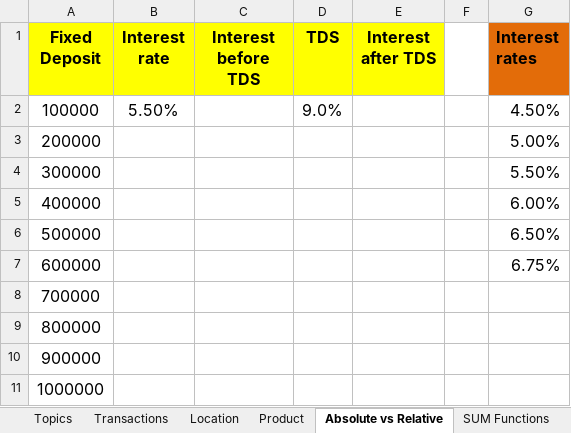
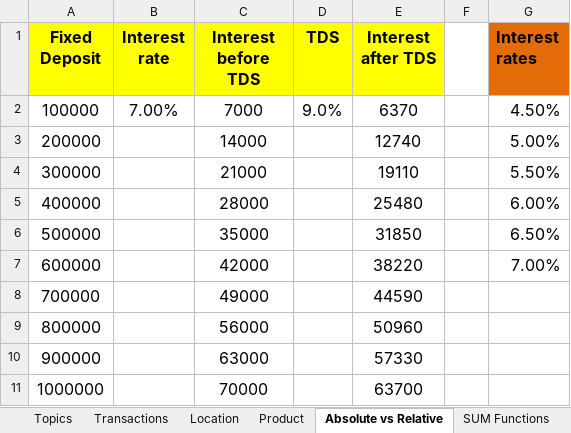
Before and after one commit to Rikashiii/Data-Visualization, an Excel workbook: Excel Exercise CDAC.xlsx, sheet Absolute vs Relative, drawn as a sheet; values as stored, in another font and other column widths than the file's, no borders; charts and pictures not drawn; the diff names each change by its address in the sheet, - before the commit and + after, or states it on an @@ line.

```diff
--- a/Excel Exercise CDAC.xlsx (sheet Absolute vs Relative)
+++ b/Excel Exercise CDAC.xlsx (sheet Absolute vs Relative)
-B2 (Interest rate): 5.50%
+B2 (Interest rate): 7.00%
-C2 (Interest before TDS): (empty)
+C2 (Interest before TDS): 7000
-E2 (Interest after TDS): (empty)
+E2 (Interest after TDS): 6370
-C3 (Interest before TDS): (empty)
+C3 (Interest before TDS): 14000
-E3 (Interest after TDS): (empty)
+E3 (Interest after TDS): 12740
-C4 (Interest before TDS): (empty)
+C4 (Interest before TDS): 21000
-E4 (Interest after TDS): (empty)
+E4 (Interest after TDS): 19110
-C5 (Interest before TDS): (empty)
+C5 (Interest before TDS): 28000
-E5 (Interest after TDS): (empty)
+E5 (Interest after TDS): 25480
-C6 (Interest before TDS): (empty)
+C6 (Interest before TDS): 35000
-E6 (Interest after TDS): (empty)
+E6 (Interest after TDS): 31850
-C7 (Interest before TDS): (empty)
+C7 (Interest before TDS): 42000
-E7 (Interest after TDS): (empty)
+E7 (Interest after TDS): 38220
-G7 (Interest rates): 6.75%
+G7 (Interest rates): 7.00%
-C8 (Interest before TDS): (empty)
+C8 (Interest before TDS): 49000
-E8 (Interest after TDS): (empty)
+E8 (Interest after TDS): 44590
-C9 (Interest before TDS): (empty)
+C9 (Interest before TDS): 56000
-E9 (Interest after TDS): (empty)
+E9 (Interest after TDS): 50960
-C10 (Interest before TDS): (empty)
+C10 (Interest before TDS): 63000
-E10 (Interest after TDS): (empty)
+E10 (Interest after TDS): 57330
-C11 (Interest before TDS): (empty)
+C11 (Interest before TDS): 70000
-E11 (Interest after TDS): (empty)
+E11 (Interest after TDS): 63700
```
Also changed, not shown: sheet SUM Functions, sheet COUNT Functions, sheet AVERAGE Functions, sheet Outliers, sheet Conditional Formatting, sheet IF function, 2 more sheets, other sheet tabs, charts or pictures, 9 other files.
